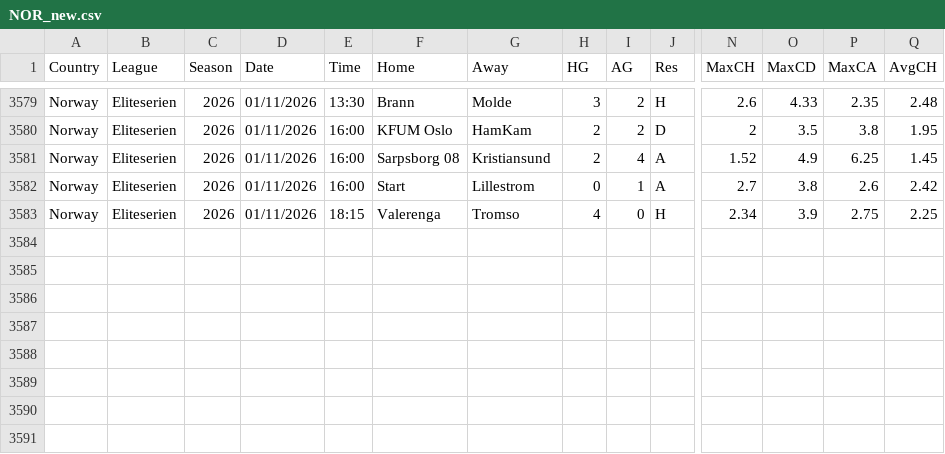
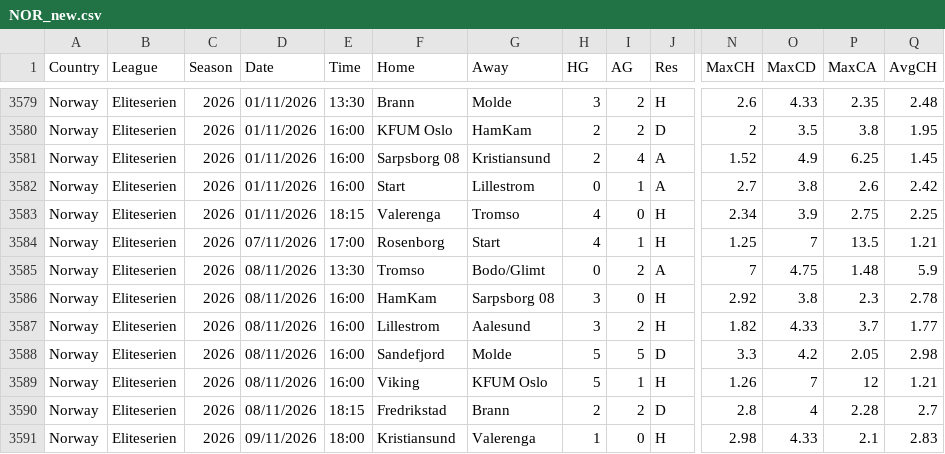
Before and after one commit to dan-owolabi/predict, a CSV file: data/football-data-support/NOR_new.csv, drawn as a sheet; only a part is shown, gaps mark what is left out; rows hold the shown columns only; the diff names each change by its address in the sheet, - before the commit and + after, or states it on an @@ line.

```diff
--- a/data/football-data-support/NOR_new.csv
+++ b/data/football-data-support/NOR_new.csv
+row 3584: Norway | Eliteserien | 2026 | 07/11/2026 | 17:00 | Rosenborg | Start | 4 | 1 | H | 1.25 | 7 | 13.5 | 1.21
+row 3585: Norway | Eliteserien | 2026 | 08/11/2026 | 13:30 | Tromso | Bodo/Glimt | 0 | 2 | A | 7 | 4.75 | 1.48 | 5.9
+row 3586: Norway | Eliteserien | 2026 | 08/11/2026 | 16:00 | HamKam | Sarpsborg 08 | 3 | 0 | H | 2.92 | 3.8 | 2.3 | 2.78
+row 3587: Norway | Eliteserien | 2026 | 08/11/2026 | 16:00 | Lillestrom | Aalesund | 3 | 2 | H | 1.82 | 4.33 | 3.7 | 1.77
+row 3588: Norway | Eliteserien | 2026 | 08/11/2026 | 16:00 | Sandefjord | Molde | 5 | 5 | D | 3.3 | 4.2 | 2.05 | 2.98
+row 3589: Norway | Eliteserien | 2026 | 08/11/2026 | 16:00 | Viking | KFUM Oslo | 5 | 1 | H | 1.26 | 7 | 12 | 1.21
+row 3590: Norway | Eliteserien | 2026 | 08/11/2026 | 18:15 | Fredrikstad | Brann | 2 | 2 | D | 2.8 | 4 | 2.28 | 2.7
+row 3591: Norway | Eliteserien | 2026 | 09/11/2026 | 18:00 | Kristiansund | Valerenga | 1 | 0 | H | 2.98 | 4.33 | 2.1 | 2.83
```
Also changed, not shown: data/football-data-support/AUT_new.csv, data/football-data-support/DNK_new.csv, 5 other files.
